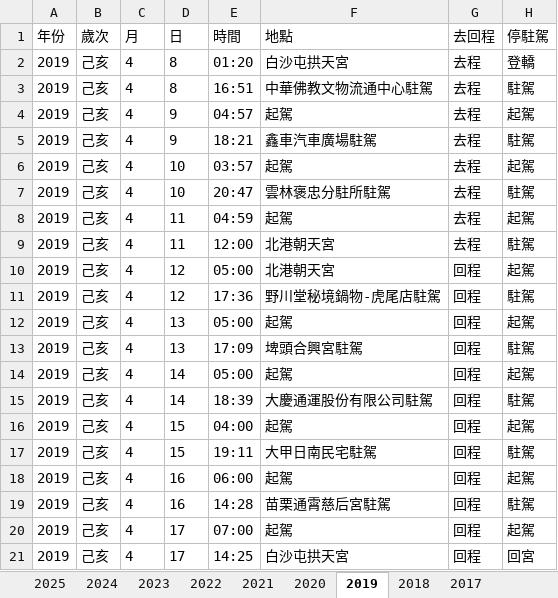
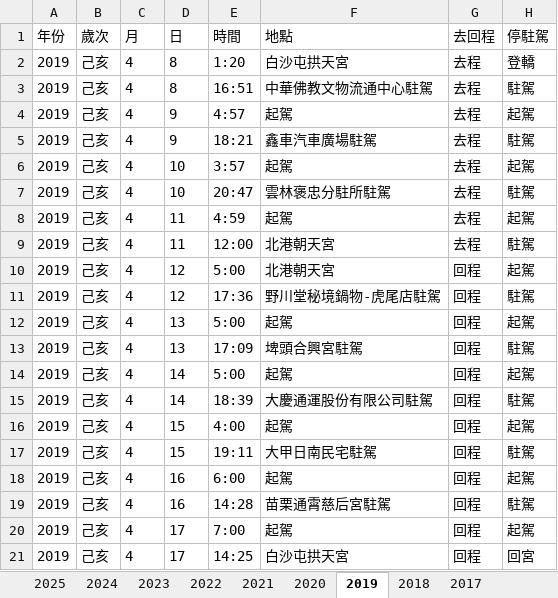
Before and after one commit to suptuchstop/mazu--cloud, an Excel workbook: BaishatunMAZU_Data.xlsx, sheet 2019, drawn as a sheet; values as stored, in another font and other column widths than the file's, no borders; the diff names each change by its address in the sheet, - before the commit and + after, or states it on an @@ line.

```diff
--- a/BaishatunMAZU_Data.xlsx (sheet 2019)
+++ b/BaishatunMAZU_Data.xlsx (sheet 2019)
-E2 (時間): 01:20
+E2 (時間): 1:20
-E4 (時間): 04:57
+E4 (時間): 4:57
-E6 (時間): 03:57
+E6 (時間): 3:57
-E8 (時間): 04:59
+E8 (時間): 4:59
-E10 (時間): 05:00
+E10 (時間): 5:00
-E12 (時間): 05:00
+E12 (時間): 5:00
-E14 (時間): 05:00
+E14 (時間): 5:00
-E16 (時間): 04:00
+E16 (時間): 4:00
-E18 (時間): 06:00
+E18 (時間): 6:00
-E20 (時間): 07:00
+E20 (時間): 7:00
```
Also changed, not shown: sheet 2021, sheet 2023, sheet 2022, sheet 2024, sheet 2018, sheet 2017, formulas that keep their value.
